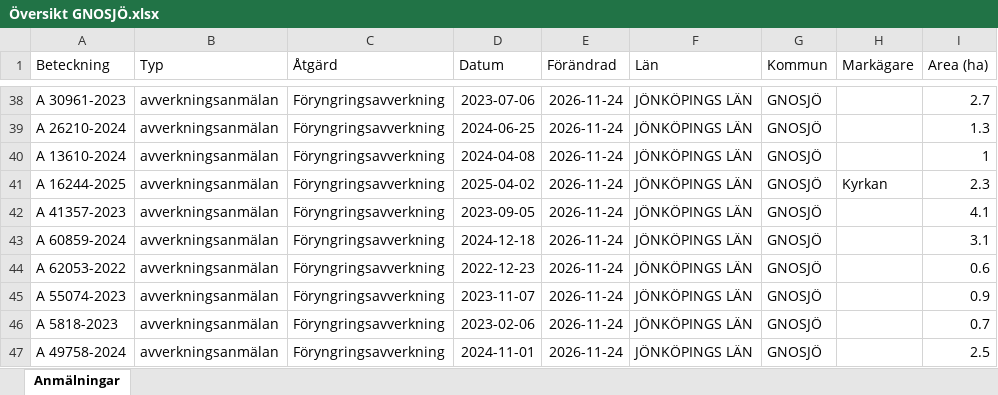
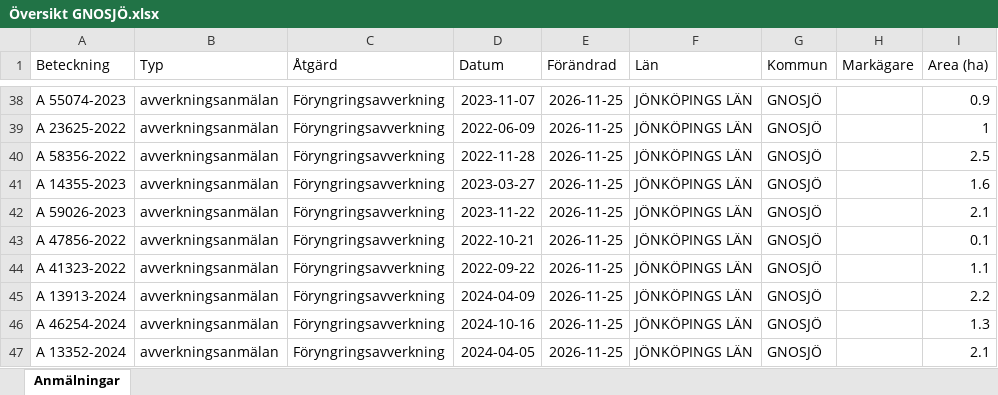
Before and after one commit to klasma/Logging_0617, an Excel workbook: Översikt GNOSJÖ.xlsx, sheet Anmälningar, drawn as a sheet; only a part is shown, gaps mark what is left out; values as stored, in another font and other column widths than the file's, no borders; the diff covers the shown part only; the diff names each change by its address in the sheet, - before the commit and + after, or states it on an @@ line.

```diff
--- a/Översikt GNOSJÖ.xlsx (sheet Anmälningar)
+++ b/Översikt GNOSJÖ.xlsx (sheet Anmälningar)
-A38 (Beteckning): A 30961-2023
+A38 (Beteckning): A 55074-2023
-D38 (Datum): 2023-07-06
+D38 (Datum): 2023-11-07
-E38:E47 (Förändrad): 2026-11-24
+E38:E47 (Förändrad): 2026-11-25
-I38 (Area (ha)): 2.7
+I38 (Area (ha)): 0.9
-A39 (Beteckning): A 26210-2024
+A39 (Beteckning): A 23625-2022
-D39 (Datum): 2024-06-25
+D39 (Datum): 2022-06-09
-I39 (Area (ha)): 1.3
+I39 (Area (ha)): 1
-A40 (Beteckning): A 13610-2024
+A40 (Beteckning): A 58356-2022
-D40 (Datum): 2024-04-08
+D40 (Datum): 2022-11-28
-I40 (Area (ha)): 1
+I40 (Area (ha)): 2.5
-A41 (Beteckning): A 16244-2025
+A41 (Beteckning): A 14355-2023
-D41 (Datum): 2025-04-02
+D41 (Datum): 2023-03-27
-H41 (Markägare): Kyrkan
+H41 (Markägare): (empty)
-I41 (Area (ha)): 2.3
+I41 (Area (ha)): 1.6
-A42 (Beteckning): A 41357-2023
+A42 (Beteckning): A 59026-2023
-D42 (Datum): 2023-09-05
+D42 (Datum): 2023-11-22
-I42 (Area (ha)): 4.1
+I42 (Area (ha)): 2.1
-A43 (Beteckning): A 60859-2024
+A43 (Beteckning): A 47856-2022
-D43 (Datum): 2024-12-18
+D43 (Datum): 2022-10-21
-I43 (Area (ha)): 3.1
+I43 (Area (ha)): 0.1
-A44 (Beteckning): A 62053-2022
+A44 (Beteckning): A 41323-2022
-D44 (Datum): 2022-12-23
+D44 (Datum): 2022-09-22
-I44 (Area (ha)): 0.6
+I44 (Area (ha)): 1.1
-A45 (Beteckning): A 55074-2023
+A45 (Beteckning): A 13913-2024
-D45 (Datum): 2023-11-07
+D45 (Datum): 2024-04-09
-I45 (Area (ha)): 0.9
+I45 (Area (ha)): 2.2
-A46 (Beteckning): A 5818-2023
+A46 (Beteckning): A 46254-2024
-D46 (Datum): 2023-02-06
+D46 (Datum): 2024-10-16
-I46 (Area (ha)): 0.7
+I46 (Area (ha)): 1.3
-A47 (Beteckning): A 49758-2024
+A47 (Beteckning): A 13352-2024
-D47 (Datum): 2024-11-01
+D47 (Datum): 2024-04-05
-I47 (Area (ha)): 2.5
+I47 (Area (ha)): 2.1
```
Also changed, not shown: 799 edited cells elsewhere in this sheet, artfynd/A 23612-2022 artfynd.xlsx, artfynd/A 28312-2025 artfynd.xlsx, 35 other files.
